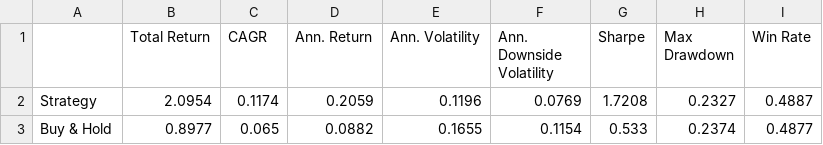
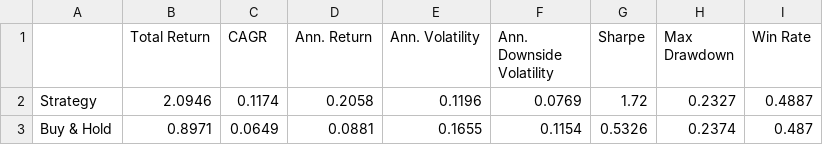
Before and after one commit to dof-studio/DivETF1X, a CSV file: metrics.csv, drawn as a sheet.

```diff
--- a/metrics.csv
+++ b/metrics.csv
@@ -1,3 +1,3 @@
 ,Total Return,CAGR,Ann. Return,Ann. Volatility,Ann. Downside Volatility,Sharpe,Max Drawdown,Win Rate
-Strategy,2.0954,0.1174,0.2059,0.1196,0.0769,1.7208,0.2327,0.4887
-Buy & Hold,0.8977,0.065,0.0882,0.1655,0.1154,0.533,0.2374,0.4877
+Strategy,2.0946,0.1174,0.2058,0.1196,0.0769,1.72,0.2327,0.4887
+Buy & Hold,0.8971,0.0649,0.0881,0.1655,0.1154,0.5326,0.2374,0.487
```
Also changed, not shown: wdata.csv, 1 other file.
